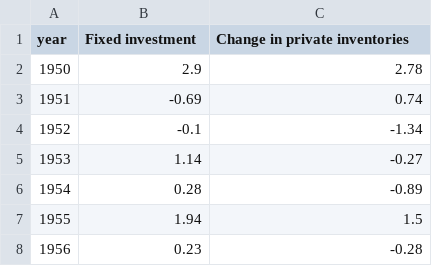
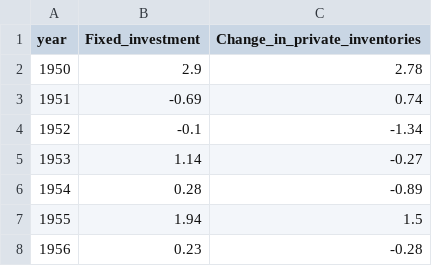
Before and after one commit to MasonChinkin/MasonChinkin.github.io, a CSV file: viz-data/growth_data_gross_private_domestic_inv.csv, drawn as a sheet; only a part is shown.

```diff
--- a/viz-data/growth_data_gross_private_domestic_inv.csv
+++ b/viz-data/growth_data_gross_private_domestic_inv.csv
@@ -1,2 +1,2 @@
-year,Fixed investment,Change in private inventories
+year,Fixed_investment,Change_in_private_inventories
 1950,2.9,2.78
```
Also changed, not shown: viz-data/growth_data_gov_consumption_and_gross_inv.csv, 4 other files.
